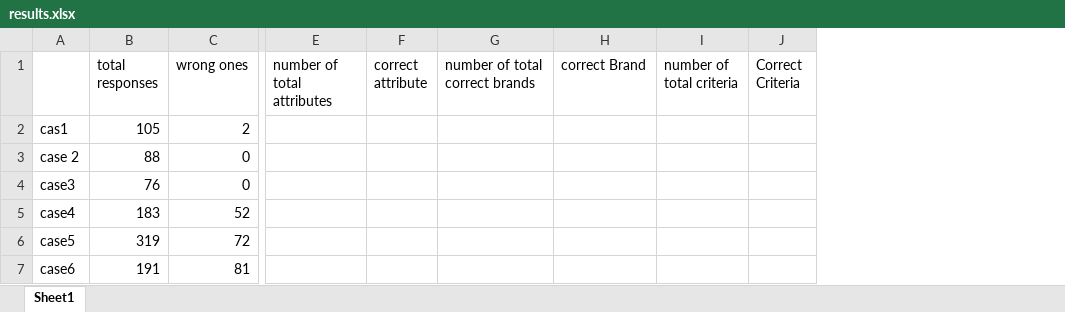
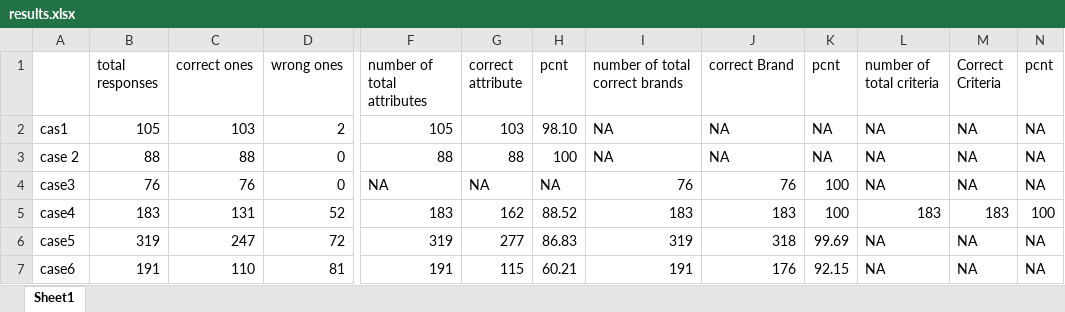
Before and after one commit to kalikhademi/MODAtesting, an Excel workbook: results.xlsx, sheet Sheet1, drawn as a sheet; only a part is shown, gaps mark what is left out; values as stored, in another font and other column widths than the file's, no cell formats; addresses are those after the commit; the diff covers the shown part only; the diff names each change by its address in the sheet, - before the commit and + after, or states it on an @@ line.

Commit message:
added results

```diff
--- a/results.xlsx (sheet Sheet1)
+++ b/results.xlsx (sheet Sheet1)
+column C (correct ones), rows 2-7: 103 | 88 | 76 | 131 | 247 | 110
+column H (pcnt), rows 2-7: 98.10 | 100 | NA | 88.52 | 86.83 | 60.21
+column K (pcnt), rows 2-7: NA | NA | 100 | 100 | 99.69 | 92.15
+column N (pcnt), rows 2-7: NA | NA | NA | 100 | NA | NA
-F2 (number of total attributes): (empty)
+F2 (number of total attributes): 105
-G2 (correct attribute): (empty)
+G2 (correct attribute): 103
-I2:I3 (number of total correct brands): (empty)
+I2:I3 (number of total correct brands): NA
-J2:J3 (correct Brand): (empty)
+J2:J3 (correct Brand): NA
-L2:L4 (number of total criteria): (empty)
+L2:L4 (number of total criteria): NA
-M2:M4 (Correct Criteria): (empty)
+M2:M4 (Correct Criteria): NA
-F3 (number of total attributes): (empty)
+F3 (number of total attributes): 88
-G3 (correct attribute): (empty)
+G3 (correct attribute): 88
-F4 (number of total attributes): (empty)
+F4 (number of total attributes): NA
-G4 (correct attribute): (empty)
+G4 (correct attribute): NA
-I4 (number of total correct brands): (empty)
+I4 (number of total correct brands): 76
-J4 (correct Brand): (empty)
+J4 (correct Brand): 76
-F5 (number of total attributes): (empty)
+F5 (number of total attributes): 183
-G5 (correct attribute): (empty)
+G5 (correct attribute): 162
-I5 (number of total correct brands): (empty)
+I5 (number of total correct brands): 183
-J5 (correct Brand): (empty)
+J5 (correct Brand): 183
-L5 (number of total criteria): (empty)
+L5 (number of total criteria): 183
-M5 (Correct Criteria): (empty)
+M5 (Correct Criteria): 183
-F6 (number of total attributes): (empty)
+F6 (number of total attributes): 319
-G6 (correct attribute): (empty)
+G6 (correct attribute): 277
-I6 (number of total correct brands): (empty)
+I6 (number of total correct brands): 319
-J6 (correct Brand): (empty)
+J6 (correct Brand): 318
-L6:L7 (number of total criteria): (empty)
+L6:L7 (number of total criteria): NA
-M6:M7 (Correct Criteria): (empty)
+M6:M7 (Correct Criteria): NA
-F7 (number of total attributes): (empty)
+F7 (number of total attributes): 191
-G7 (correct attribute): (empty)
+G7 (correct attribute): 115
-I7 (number of total correct brands): (empty)
+I7 (number of total correct brands): 191
-J7 (correct Brand): (empty)
+J7 (correct Brand): 176
```
Also changed, not shown: 33 edited cells elsewhere in this sheet, cell formats, formulas that keep their value, 4 other files.
